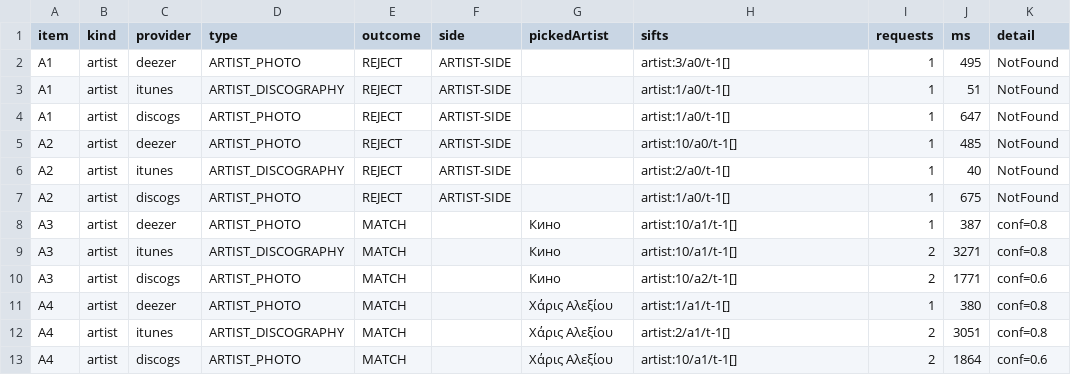
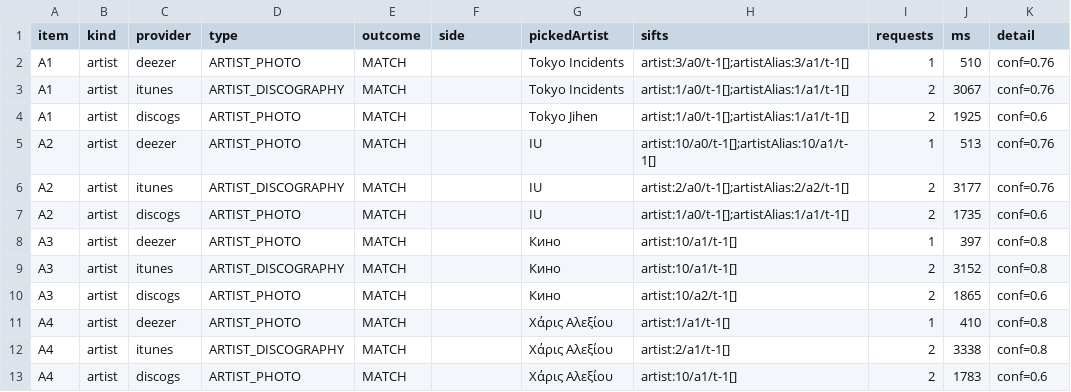
Before and after one commit to famesjranko/musicmeta, a TSV file: probe-results/08-marker/probe-before.tsv, drawn as a sheet; only a part is shown; the diff covers the shown part only.

Commit message:
probe(discogs): the frozen plan carries its own numbers, and the discarded baseline says so
probe-before.tsv is now the clean baseline; the first run, whose MusicBrainz failures
cost several cells their alias pool, is kept as probe-before-discarded-mb-failures.tsv.

```diff
--- a/probe-results/08-marker/probe-before.tsv
+++ b/probe-results/08-marker/probe-before.tsv
@@ -1,13 +1,13 @@
 item	kind	provider	type	outcome	side	pickedArtist	sifts	requests	ms	detail
-A1	artist	deezer	ARTIST_PHOTO	REJECT	ARTIST-SIDE		artist:3/a0/t-1[]	1	495	NotFound
-A1	artist	itunes	ARTIST_DISCOGRAPHY	REJECT	ARTIST-SIDE		artist:1/a0/t-1[]	1	51	NotFound
-A1	artist	discogs	ARTIST_PHOTO	REJECT	ARTIST-SIDE		artist:1/a0/t-1[]	1	647	NotFound
-A2	artist	deezer	ARTIST_PHOTO	REJECT	ARTIST-SIDE		artist:10/a0/t-1[]	1	485	NotFound
-A2	artist	itunes	ARTIST_DISCOGRAPHY	REJECT	ARTIST-SIDE		artist:2/a0/t-1[]	1	40	NotFound
-A2	artist	discogs	ARTIST_PHOTO	REJECT	ARTIST-SIDE		artist:1/a0/t-1[]	1	675	NotFound
-A3	artist	deezer	ARTIST_PHOTO	MATCH		Кино	artist:10/a1/t-1[]	1	387	conf=0.8
-A3	artist	itunes	ARTIST_DISCOGRAPHY	MATCH		Кино	artist:10/a1/t-1[]	2	3271	conf=0.8
-A3	artist	discogs	ARTIST_PHOTO	MATCH		Кино	artist:10/a2/t-1[]	2	1771	conf=0.6
-A4	artist	deezer	ARTIST_PHOTO	MATCH		Χάρις Αλεξίου	artist:1/a1/t-1[]	1	380	conf=0.8
-A4	artist	itunes	ARTIST_DISCOGRAPHY	MATCH		Χάρις Αλεξίου	artist:2/a1/t-1[]	2	3051	conf=0.8
-A4	artist	discogs	ARTIST_PHOTO	MATCH		Χάρις Αλεξίου	artist:10/a1/t-1[]	2	1864	conf=0.6
+A1	artist	deezer	ARTIST_PHOTO	MATCH		Tokyo Incidents	artist:3/a0/t-1[];artistAlias:3/a1/t-1[]	1	510	conf=0.76
+A1	artist	itunes	ARTIST_DISCOGRAPHY	MATCH		Tokyo Incidents	artist:1/a0/t-1[];artistAlias:1/a1/t-1[]	2	3067	conf=0.76
+A1	artist	discogs	ARTIST_PHOTO	MATCH		Tokyo Jihen	artist:1/a0/t-1[];artistAlias:1/a1/t-1[]	2	1925	conf=0.6
+A2	artist	deezer	ARTIST_PHOTO	MATCH		IU	artist:10/a0/t-1[];artistAlias:10/a1/t-1[]	1	513	conf=0.76
+A2	artist	itunes	ARTIST_DISCOGRAPHY	MATCH		IU	artist:2/a0/t-1[];artistAlias:2/a2/t-1[]	2	3177	conf=0.76
+A2	artist	discogs	ARTIST_PHOTO	MATCH		IU	artist:1/a0/t-1[];artistAlias:1/a1/t-1[]	2	1735	conf=0.6
+A3	artist	deezer	ARTIST_PHOTO	MATCH		Кино	artist:10/a1/t-1[]	1	397	conf=0.8
+A3	artist	itunes	ARTIST_DISCOGRAPHY	MATCH		Кино	artist:10/a1/t-1[]	2	3152	conf=0.8
+A3	artist	discogs	ARTIST_PHOTO	MATCH		Кино	artist:10/a2/t-1[]	2	1865	conf=0.6
+A4	artist	deezer	ARTIST_PHOTO	MATCH		Χάρις Αλεξίου	artist:1/a1/t-1[]	1	410	conf=0.8
+A4	artist	itunes	ARTIST_DISCOGRAPHY	MATCH		Χάρις Αλεξίου	artist:2/a1/t-1[]	2	3338	conf=0.8
+A4	artist	discogs	ARTIST_PHOTO	MATCH		Χάρις Αλεξίου	artist:10/a1/t-1[]	2	1783	conf=0.6
```
Also changed, not shown: 36 edited cells elsewhere in this file, 3 other files.
